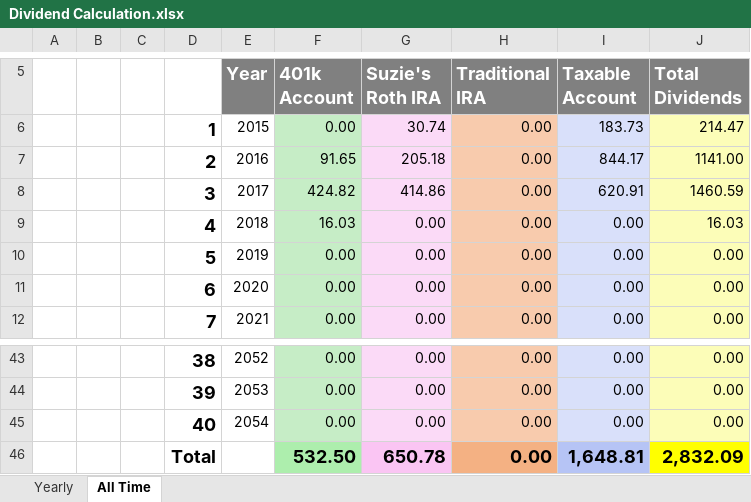
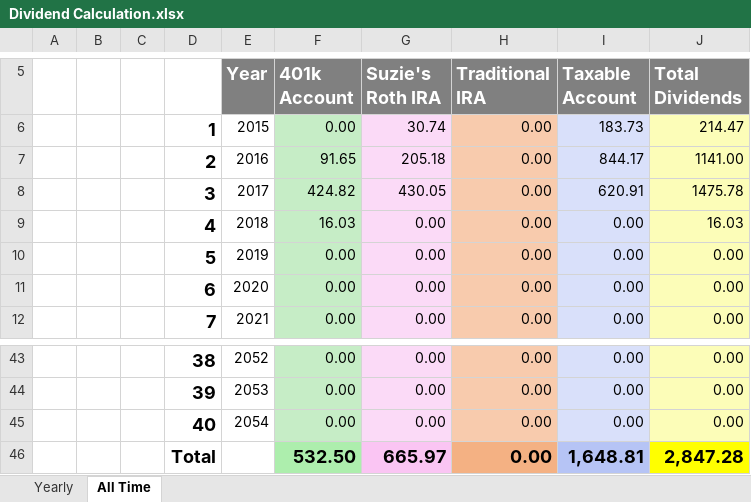
Before and after one commit to eplugplay/DividendLibertyCommercial, an Excel workbook: DividendLiberty/Dividend Calculation.xlsx, sheet All Time, drawn as a sheet; only a part is shown, gaps mark what is left out; values as stored, in another font and other column widths than the file's, no borders; the diff names each change by its address in the sheet, - before the commit and + after, or states it on an @@ line.

Commit message:
updated roth ira and dividend yearly

```diff
--- a/DividendLiberty/Dividend Calculation.xlsx (sheet All Time)
+++ b/DividendLiberty/Dividend Calculation.xlsx (sheet All Time)
-G8 (Suzie's Roth IRA): 414.86
+G8 (Suzie's Roth IRA): 430.05
-J8 (Total Dividends): 1460.59
+J8 (Total Dividends): 1475.78
-G46 (Suzie's Roth IRA): 650.78
+G46 (Suzie's Roth IRA): 665.97
-J46 (Total Dividends): 2,832.09
+J46 (Total Dividends): 2,847.28
```
Also changed, not shown: sheet Yearly, DividendLiberty/bin/Debug/Dividend Calculation.xlsx.
